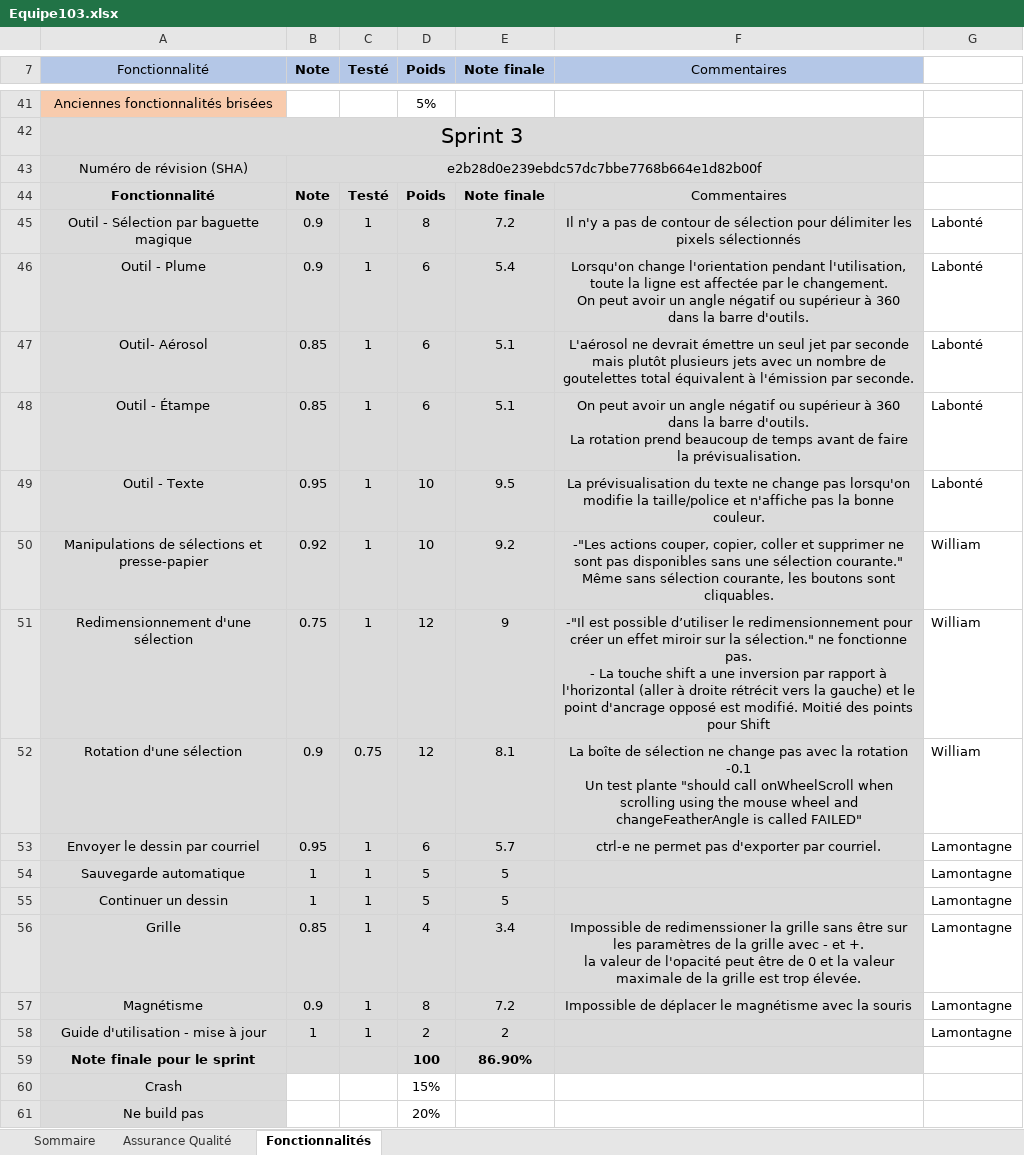
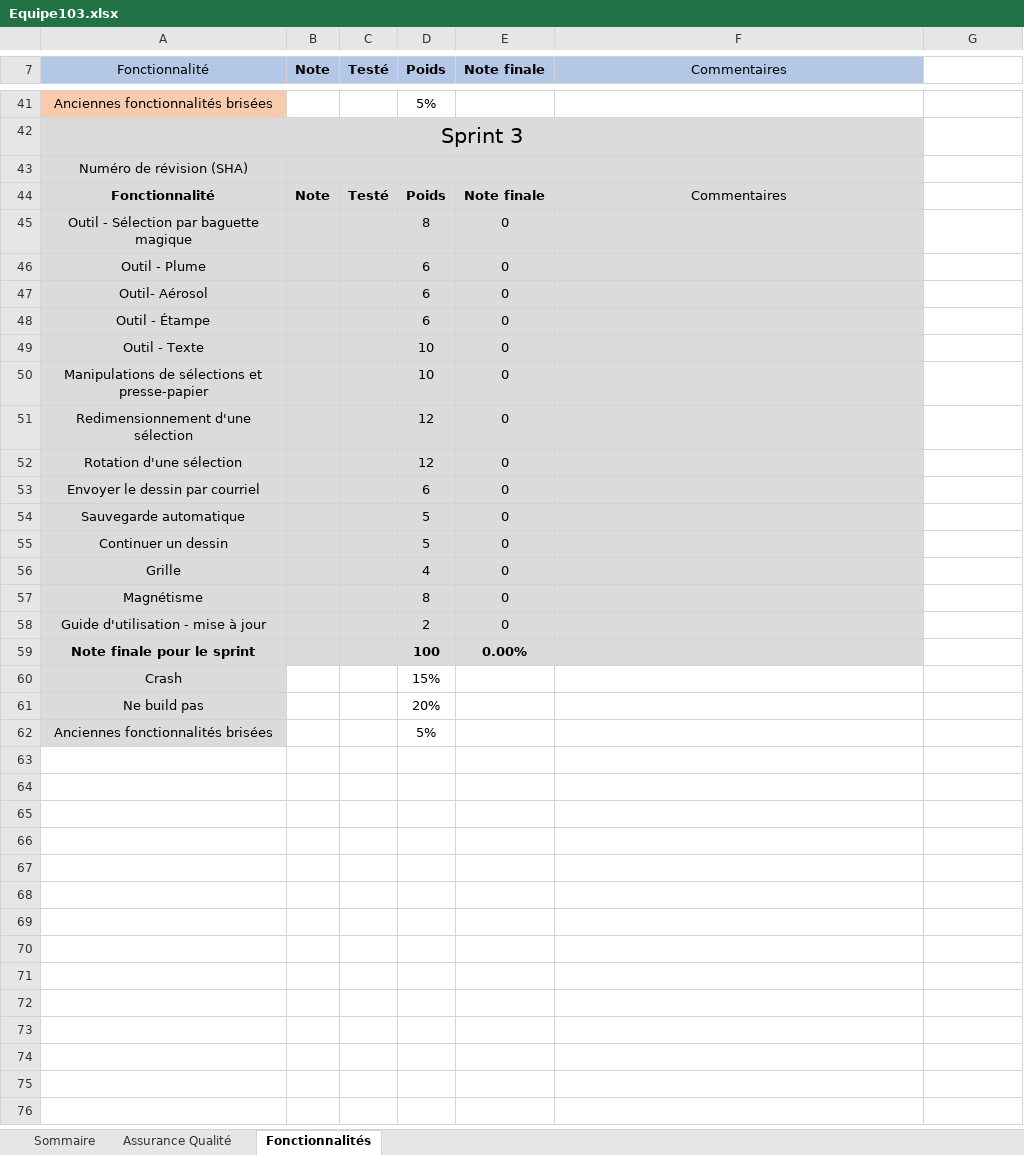
Before and after one commit to JohnMaliha/-LOG2990-103, an Excel workbook: Equipe103.xlsx, sheet Fonctionnalités, drawn as a sheet; only a part is shown, gaps mark what is left out; the shorter side is filled out with more unchanged rows; values as stored, in another font and other column widths than the file's, no borders; removed rows and columns are numbered as before the commit, all else as after; ↵ is a line break in a cell; the diff names each change by its address in the sheet, - before the commit and + after, or states it on an @@ line.

```diff
--- a/Equipe103.xlsx (sheet Fonctionnalités)
+++ b/Equipe103.xlsx (sheet Fonctionnalités)
-B43 (Note): e2b28d0e239ebdc57dc7bbe7768b664e1d82b00f
+B43 (Note): (empty)
-row 45: Outil - Sélection par baguette magique | 0.9 | 1 | 8 | 7.2 | Il n'y a pas de contour de sélection pour délimiter les pixels sélectionnés | Labonté
-row 46: Outil - Plume | 0.9 | 1 | 6 | 5.4 | Lorsqu'on change l'orientation pendant l'utilisation, toute la ligne est affectée par le changement. ↵ On peut avoir un angle négatif ou supérieur à 360 dans la barre d'outils. | Labonté
-row 47: Outil- Aérosol | 0.85 | 1 | 6 | 5.1 | L'aérosol ne devrait émettre un seul jet par seconde mais plutôt plusieurs jets avec un nombre de goutelettes total équivalent à l'émission par seconde. | Labonté
-row 48: Outil - Étampe | 0.85 | 1 | 6 | 5.1 | On peut avoir un angle négatif ou supérieur à 360 dans la barre d'outils. ↵ La rotation prend beaucoup de temps avant de faire la prévisualisation. | Labonté
-row 49: Outil - Texte | 0.95 | 1 | 10 | 9.5 | La prévisualisation du texte ne change pas lorsqu'on modifie la taille/police et n'affiche pas la bonne couleur. | Labonté
-row 50: Manipulations de sélections et presse-papier | 0.92 | 1 | 10 | 9.2 | -"Les actions couper, copier, coller et supprimer ne sont pas disponibles sans une sélection courante." Même sans sélection courante, les boutons sont cliquables. | William
-row 51: Redimensionnement d'une sélection | 0.75 | 1 | 12 | 9 | -"Il est possible d’utiliser le redimensionnement pour créer un effet miroir sur la sélection." ne fonctionne pas. ↵ - La touche shift a une inversion par rapport à l'horizontal (aller à droite rétrécit vers la gauche) et le point d'ancrage opposé est modifié. Moitié des points pour Shift | William
-row 52: Rotation d'une sélection | 0.9 | 0.75 | 12 | 8.1 | La boîte de sélection ne change pas avec la rotation -0.1 ↵ Un test plante "should call onWheelScroll when scrolling using the mouse wheel and changeFeatherAngle is called FAILED" | William
-row 53: Envoyer le dessin par courriel | 0.95 | 1 | 6 | 5.7 | ctrl-e ne permet pas d'exporter par courriel. | Lamontagne
+row 45: Outil - Sélection par baguette magique |  |  | 8 | 0
+row 46: Outil - Plume |  |  | 6 | 0
+row 47: Outil- Aérosol |  |  | 6 | 0
+row 48: Outil - Étampe |  |  | 6 | 0
+row 49: Outil - Texte |  |  | 10 | 0
+row 50: Manipulations de sélections et presse-papier |  |  | 10 | 0
+row 51: Redimensionnement d'une sélection |  |  | 12 | 0
+row 52: Rotation d'une sélection |  |  | 12 | 0
+row 53: Envoyer le dessin par courriel |  |  | 6 | 0
-B54:B55 (Note): 1
+B54:B55 (Note): (empty)
-C54:C55 (Testé): 1
+C54:C55 (Testé): (empty)
-E54:E55 (Note finale): 5
+E54:E55 (Note finale): 0
-G54:G55: Lamontagne
+G54:G55: (empty)
-row 56: Grille | 0.85 | 1 | 4 | 3.4 | Impossible de redimenssioner la grille sans être sur les paramètres de la grille avec - et +. ↵ la valeur de l'opacité peut être de 0 et la valeur maximale de la grille est trop élevée. | Lamontagne
-row 57: Magnétisme | 0.9 | 1 | 8 | 7.2 | Impossible de déplacer le magnétisme avec la souris | Lamontagne
+row 56: Grille |  |  | 4 | 0
+row 57: Magnétisme |  |  | 8 | 0
-B58 (Note): 1
+B58 (Note): (empty)
-C58 (Testé): 1
+C58 (Testé): (empty)
-E58 (Note finale): 2
+E58 (Note finale): 0
-G58: Lamontagne
+G58: (empty)
-E59 (Note finale): 86.90%
+E59 (Note finale): 0.00%
```
Also changed, not shown: sheet Assurance Qualité, sheet Sommaire, 4 other files.
